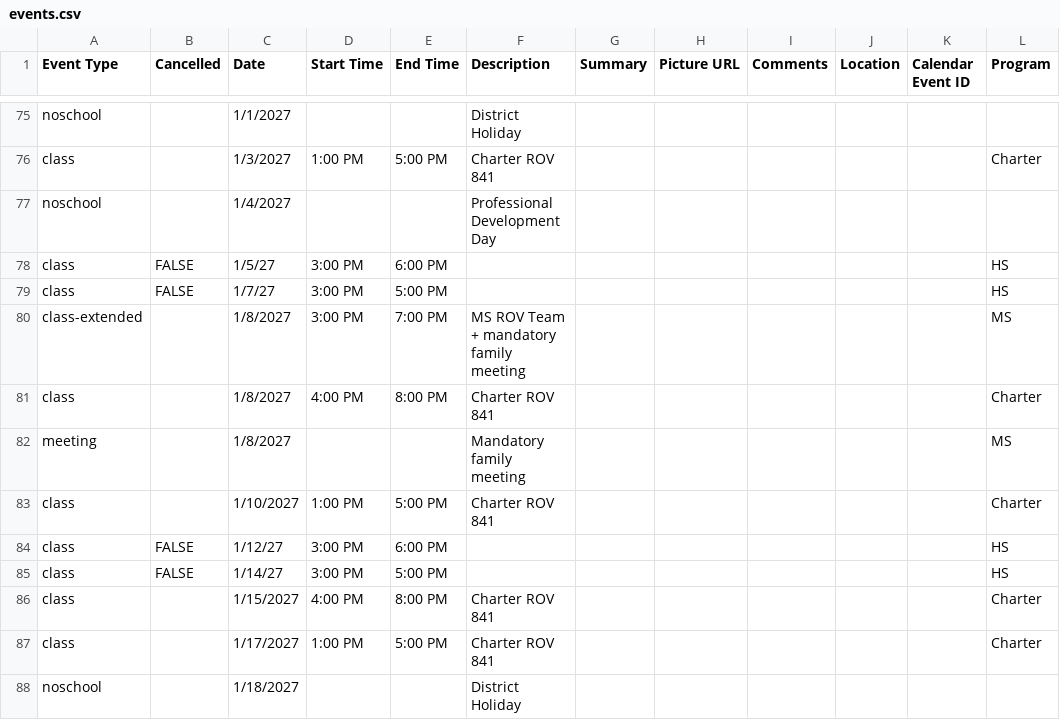
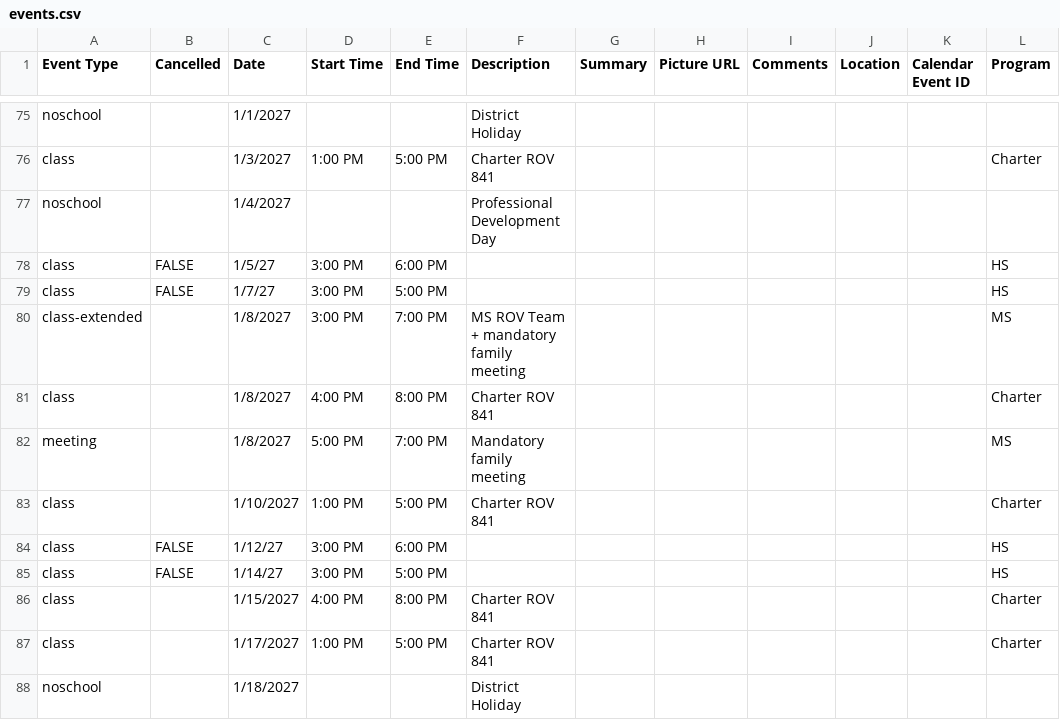
Before and after one commit to porttack/rov, a CSV file: assets/data/events.csv, drawn as a sheet; only a part is shown, gaps mark what is left out.

```diff
--- a/assets/data/events.csv
+++ b/assets/data/events.csv
@@ -81,3 +81,3 @@ class-extended,,1/8/2027,3:00 PM,7:00 PM,MS ROV Team + mandatory family meeting,
 class,,1/8/2027,4:00 PM,8:00 PM,Charter ROV 841,,,,,,Charter
-meeting,,1/8/2027,,,Mandatory family meeting,,,,,,MS
+meeting,,1/8/2027,5:00 PM,7:00 PM,Mandatory family meeting,,,,,,MS
 class,,1/10/2027,1:00 PM,5:00 PM,Charter ROV 841,,,,,,Charter
```
